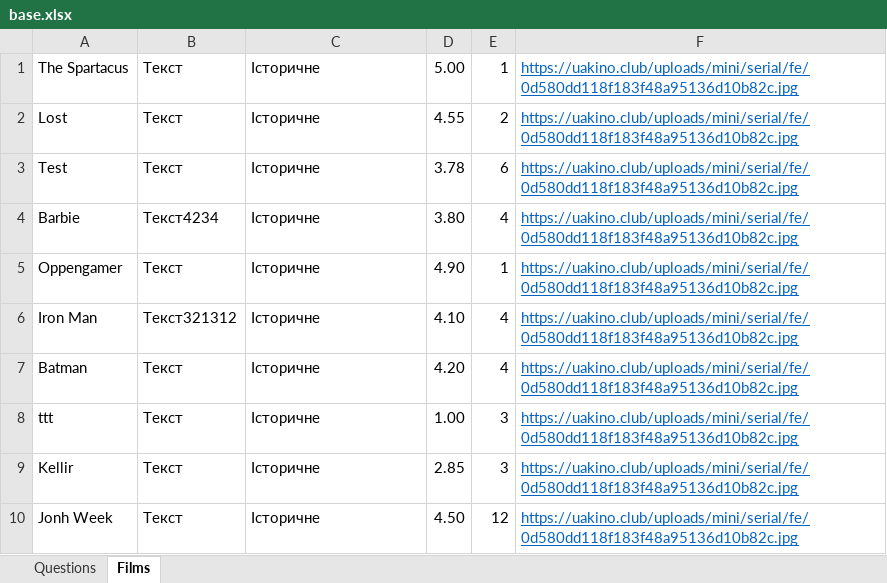
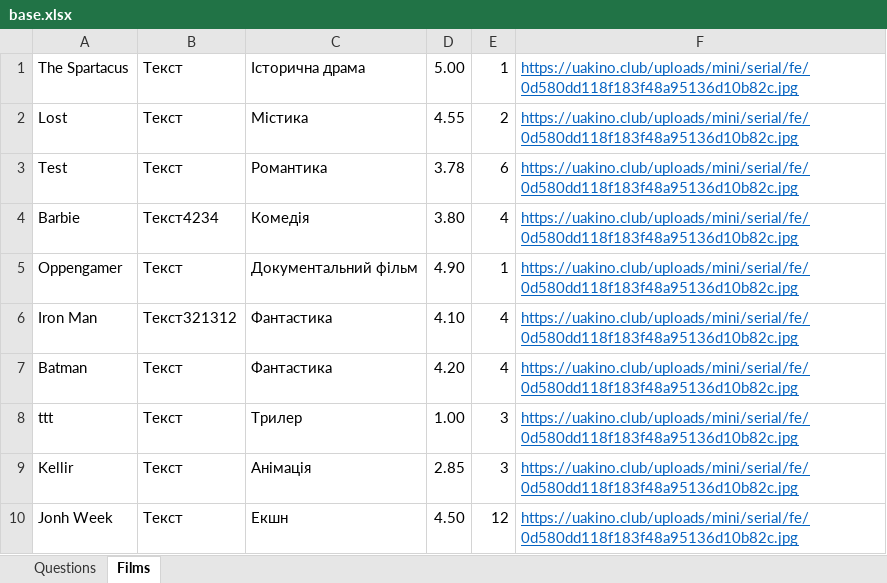
Before and after one commit to Shikizuma/TelegramBot, an Excel workbook: TelegramBot/base.xlsx, sheet Films, drawn as a sheet; values as stored, in another font and other column widths than the file's, no borders; the diff names each change by its address in the sheet, - before the commit and + after, or states it on an @@ line.

```diff
--- a/TelegramBot/base.xlsx (sheet Films)
+++ b/TelegramBot/base.xlsx (sheet Films)
-C1: Історичне
+C1: Історична драма
-C2: Історичне
+C2: Містика
-C3: Історичне
+C3: Романтика
-C4: Історичне
+C4: Комедія
-C5: Історичне
+C5: Документальний фільм
-C6:C7: Історичне
+C6:C7: Фантастика
-C8: Історичне
+C8: Трилер
-C9: Історичне
+C9: Анімація
-C10: Історичне
+C10: Екшн
```
Also changed, not shown: 8 other files.
